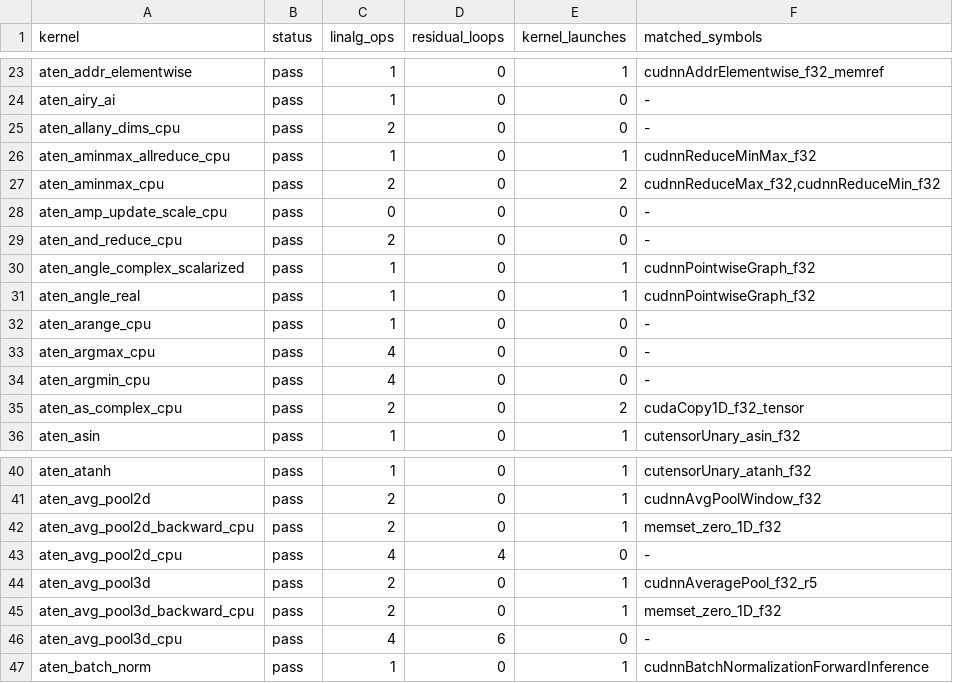
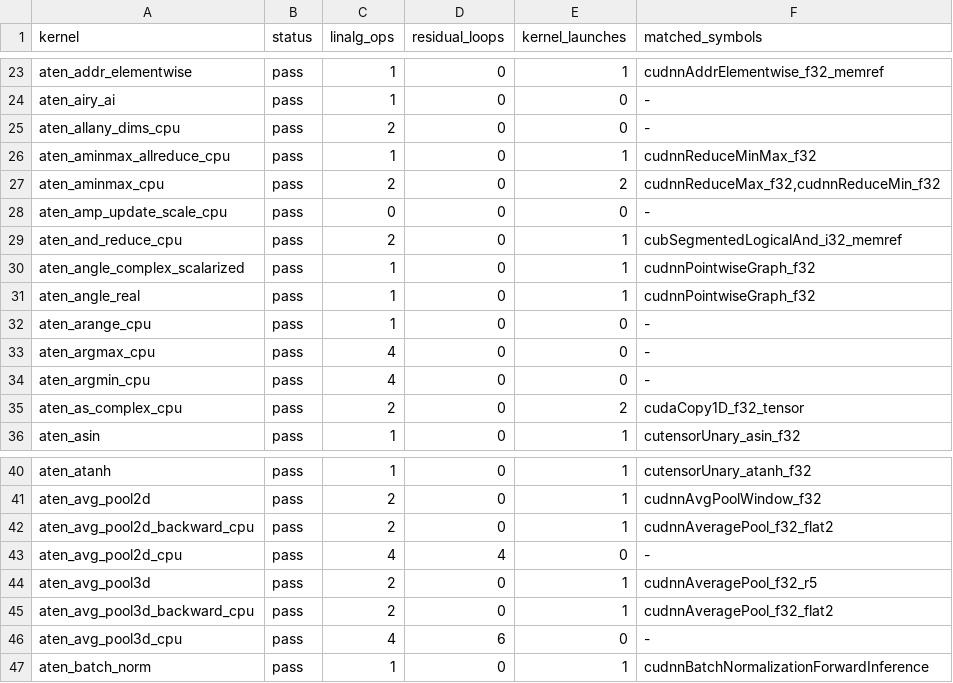
Before and after one commit to arpitj1/Polygeist, a TSV file: issues/aten_c_kernels/results/summary.tsv, drawn as a sheet; only a part is shown, gaps mark what is left out.

```diff
--- a/issues/aten_c_kernels/results/summary.tsv
+++ b/issues/aten_c_kernels/results/summary.tsv
@@ -28,3 +28,3 @@ aten_aminmax_cpu	pass	2	0	2	cudnnReduceMax_f32,cudnnReduceMin_f32
 aten_amp_update_scale_cpu	pass	0	0	0	-
-aten_and_reduce_cpu	pass	2	0	0	-
+aten_and_reduce_cpu	pass	2	0	1	cubSegmentedLogicalAnd_i32_memref
 aten_angle_complex_scalarized	pass	1	0	1	cudnnPointwiseGraph_f32
@@ -41,6 +41,6 @@ aten_atanh	pass	1	0	1	cutensorUnary_atanh_f32
 aten_avg_pool2d	pass	2	0	1	cudnnAvgPoolWindow_f32
-aten_avg_pool2d_backward_cpu	pass	2	0	1	memset_zero_1D_f32
+aten_avg_pool2d_backward_cpu	pass	2	0	1	cudnnAveragePool_f32_flat2
 aten_avg_pool2d_cpu	pass	4	4	0	-
 aten_avg_pool3d	pass	2	0	1	cudnnAveragePool_f32_r5
-aten_avg_pool3d_backward_cpu	pass	2	0	1	memset_zero_1D_f32
+aten_avg_pool3d_backward_cpu	pass	2	0	1	cudnnAveragePool_f32_flat2
 aten_avg_pool3d_cpu	pass	4	6	0	-
```
Also changed, not shown: issues/aten_c_kernels/cuda_library_audit.csv, issues/aten_c_kernels/cuda_library_gap_detailed.csv, 23 other files.
